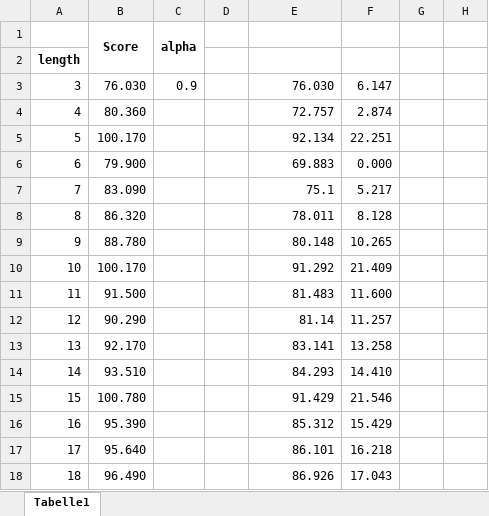
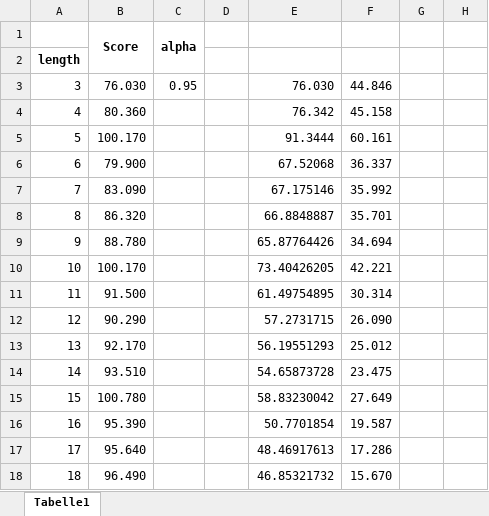
Before and after one commit to S-Man42/GCWizard, an Excel workbook: lib/logic/tools/crypto_and_encodings/vigenere_breaker/HighPassFilter.xlsx, sheet Tabelle1, drawn as a sheet; only a part is shown; values as stored, in another font and other column widths than the file's, no borders; charts and pictures not drawn; the diff covers the shown part only; the diff names each change by its address in the sheet, - before the commit and + after, or states it on an @@ line.

Commit message:
Update HighPassFilter

```diff
--- a/lib/logic/tools/crypto_and_encodings/vigenere_breaker/HighPassFilter.xlsx (sheet Tabelle1)
+++ b/lib/logic/tools/crypto_and_encodings/vigenere_breaker/HighPassFilter.xlsx (sheet Tabelle1)
-C3: 0.9
+C3: 0.95
-F3: 6.147
+F3: 44.846
-E4: 72.757
+E4: 76.342
-F4: 2.874
+F4: 45.158
-E5: 92.134
+E5: 91.3444
-F5: 22.251
+F5: 60.161
-E6: 69.883
+E6: 67.52068
-F6: 0.000
+F6: 36.337
-E7: 75.1
+E7: 67.175146
-F7: 5.217
+F7: 35.992
-E8: 78.011
+E8: 66.8848887
-F8: 8.128
+F8: 35.701
-E9: 80.148
+E9: 65.87764426
-F9: 10.265
+F9: 34.694
-E10: 91.292
+E10: 73.40426205
-F10: 21.409
+F10: 42.221
-E11: 81.483
+E11: 61.49754895
-F11: 11.600
+F11: 30.314
-E12: 81.14
+E12: 57.2731715
-F12: 11.257
+F12: 26.090
-E13: 83.141
+E13: 56.19551293
-F13: 13.258
+F13: 25.012
-E14: 84.293
+E14: 54.65873728
-F14: 14.410
+F14: 23.475
-E15: 91.429
+E15: 58.83230042
-F15: 21.546
+F15: 27.649
-E16: 85.312
+E16: 50.7701854
-F16: 15.429
+F16: 19.587
-E17: 86.101
+E17: 48.46917613
-F17: 16.218
+F17: 17.286
-E18: 86.926
+E18: 46.85321732
-F18: 17.043
+F18: 15.670
```
Also changed, not shown: 26 edited cells elsewhere in this sheet, charts or pictures, 9 other files.
